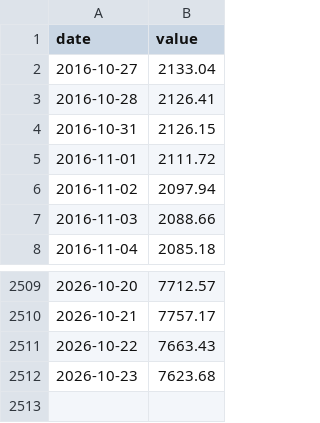
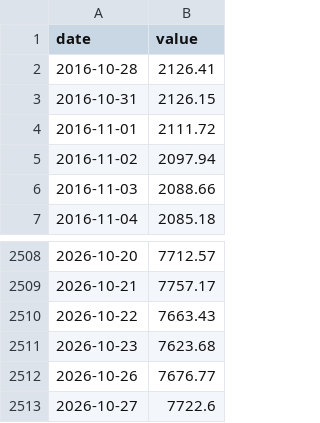
Before and after one commit to cyby2000/fred-relay, a CSV file: data/SP500.csv, drawn as a sheet; only a part is shown, gaps mark what is left out.

```diff
--- a/data/SP500.csv
+++ b/data/SP500.csv
@@ -1,3 +1,2 @@
 date,value
-2016-10-27,2133.04
 2016-10-28,2126.41
@@ -2512 +2511,3 @@ date,value
 2026-10-23,7623.68
+2026-10-26,7676.77
+2026-10-27,7722.6
```
Also changed, not shown: data/NASDAQCOM.csv, data/T10Y2Y.csv, 1 other file.
